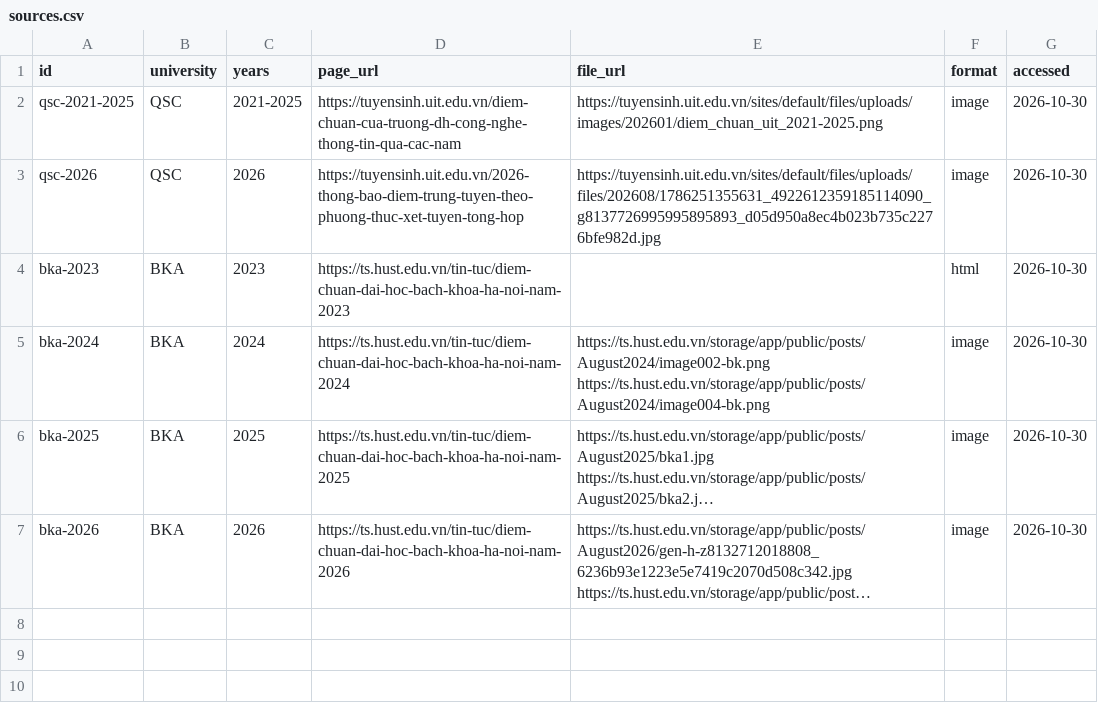
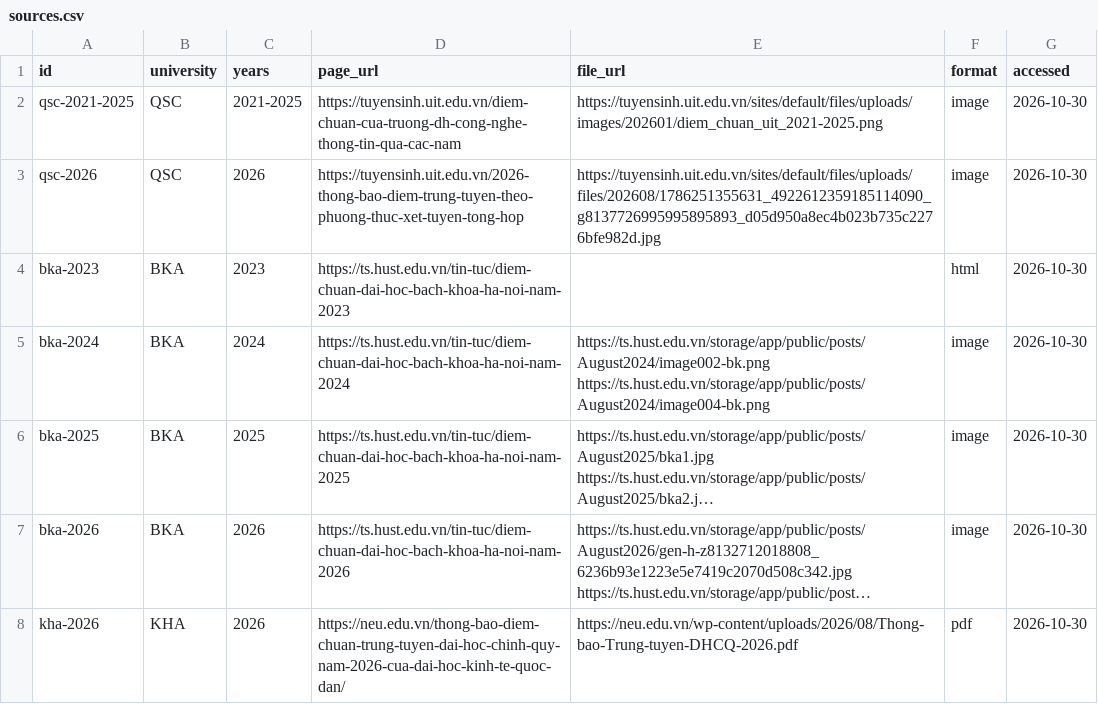
Before and after one commit to HongTin2104/diem-chuan-vn, a CSV file: data/sources.csv, drawn as a sheet; long unchanged cells end in …; the diff names each change by its address in the sheet, - before the commit and + after, or states it on an @@ line.

Commit message:
data: add NEU (KHA) 2026 cut-off scores

```diff
--- a/data/sources.csv
+++ b/data/sources.csv
+row 8: kha-2026 | KHA | 2026 | https://neu.edu.vn/thong-bao-diem-chuan-trung-tuyen-dai-hoc-chinh-quy-nam-2026-cua-dai-hoc-kinh-te-quoc-dan/ | https://neu.edu.vn/wp-content/uploads/2026/08/Thong-bao-Trung-tuyen-DHCQ-2026.pdf | pdf | 2026-10-30
```
Also changed, not shown: data/universities.csv, 1 other file.
